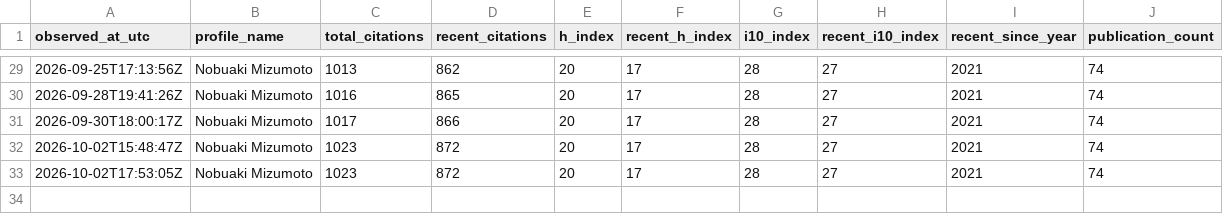
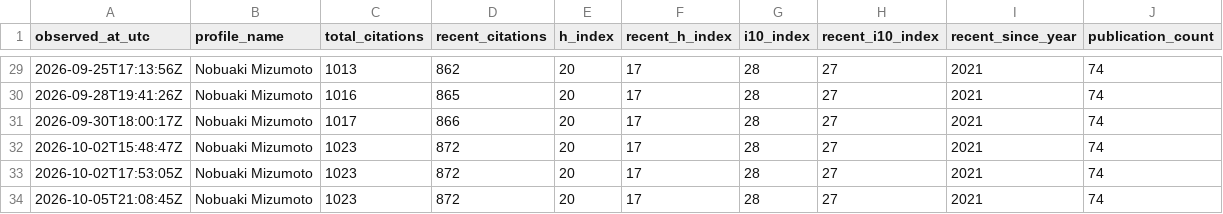
Before and after one commit to nobuaki-mzmt/scholar-history, a CSV file: data/metrics.csv, drawn as a sheet; only a part is shown, gaps mark what is left out.

```diff
--- a/data/metrics.csv
+++ b/data/metrics.csv
@@ -33 +33,2 @@ observed_at_utc,profile_name,total_citations,recent_citations,h_index,recent_h_i
 2026-10-02T17:53:05Z,Nobuaki Mizumoto,1023,872,20,17,28,27,2021,74
+2026-10-05T21:08:45Z,Nobuaki Mizumoto,1023,872,20,17,28,27,2021,74
```
Also changed, not shown: reports/forecast_models.csv, 6 other files.
